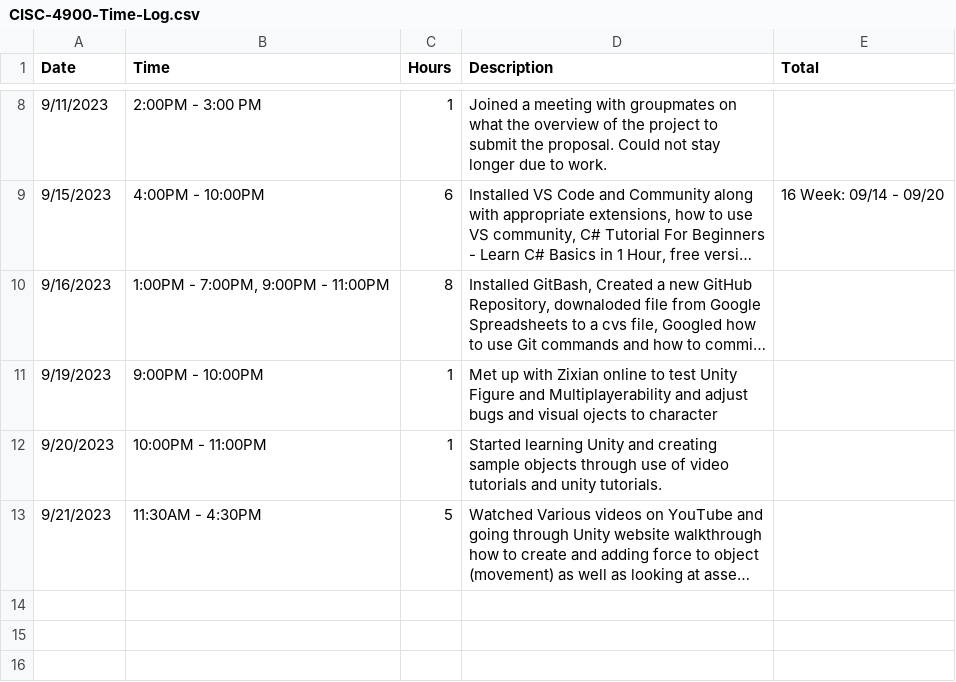
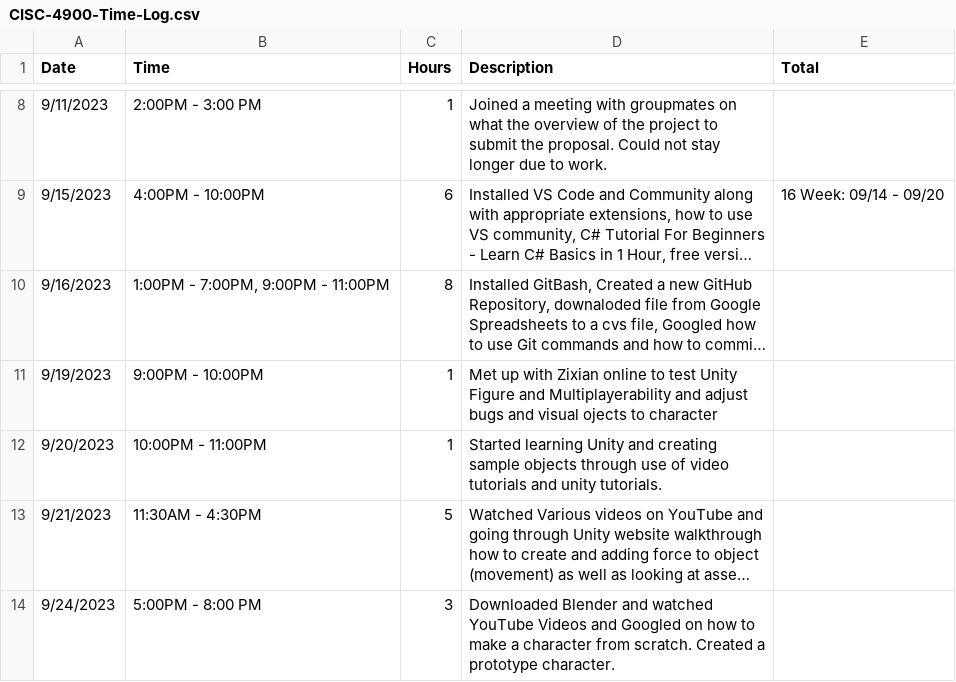
Before and after one commit to Phorespher/CISC4900-Spreadsheet, a CSV file: CISC-4900-Time-Log.csv, drawn as a sheet; only a part is shown, gaps mark what is left out; long unchanged cells end in …; the diff names each change by its address in the sheet, - before the commit and + after, or states it on an @@ line.

Commit message:
Used Blender
Installed blender, watched videos on how to make a character, created a prototype.

```diff
--- a/CISC-4900-Time-Log.csv
+++ b/CISC-4900-Time-Log.csv
+row 14: 9/24/2023 | 5:00PM - 8:00 PM | 3 | Downloaded Blender and watched YouTube Videos and Googled on how to make a character from scratch. Created a prototype character.
```
